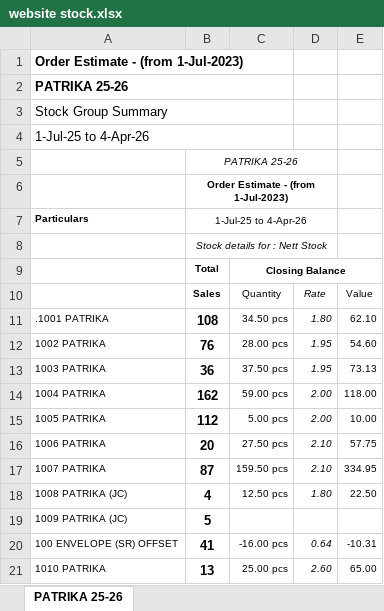
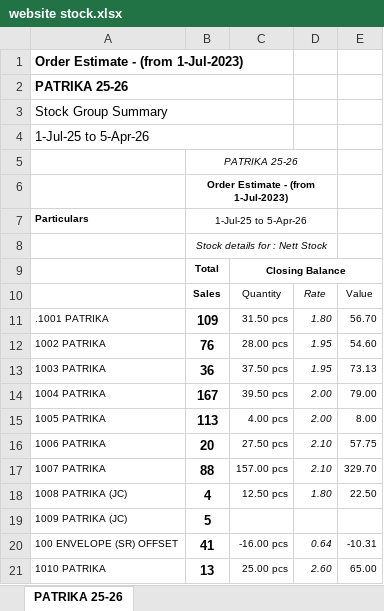
Before and after one commit to jyoti-creative-cards/jyoti-cards-stock-management-streamlit-app, an Excel workbook: data/website stock.xlsx, sheet PATRIKA 25-26, drawn as a sheet; only a part is shown; values as stored, in another font and other column widths than the file's, no borders; the diff covers the shown part only; the diff names each change by its address in the sheet, - before the commit and + after, or states it on an @@ line.

Commit message:
raj 05/04 06:23

```diff
--- a/data/website stock.xlsx (sheet PATRIKA 25-26)
+++ b/data/website stock.xlsx (sheet PATRIKA 25-26)
-A4: 1-Jul-25 to 4-Apr-26
+A4: 1-Jul-25 to 5-Apr-26
-B7: 1-Jul-25 to 4-Apr-26
+B7: 1-Jul-25 to 5-Apr-26
-B11: 108
+B11: 109
-C11: 34.50 pcs
+C11: 31.50 pcs
-E11: 62.10
+E11: 56.70
-B14: 162
+B14: 167
-C14: 59.00 pcs
+C14: 39.50 pcs
-E14: 118.00
+E14: 79.00
-B15: 112
+B15: 113
-C15: 5.00 pcs
+C15: 4.00 pcs
-E15: 10.00
+E15: 8.00
-B17: 87
+B17: 88
-C17: 159.50 pcs
+C17: 157.00 pcs
-E17: 334.95
+E17: 329.70
```
Also changed, not shown: 4 added rows, 4 removed rows and 344 edited cells elsewhere in this sheet.
